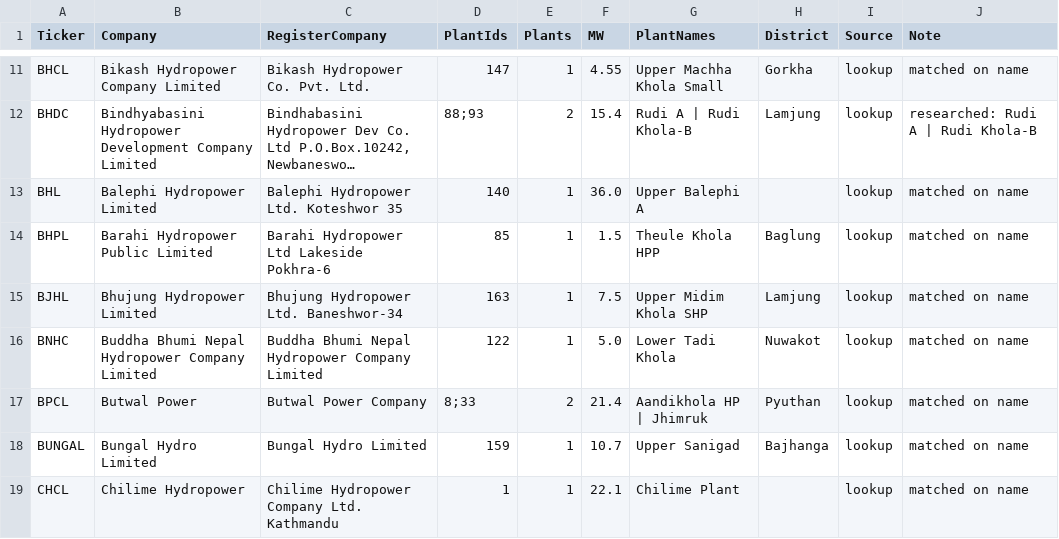
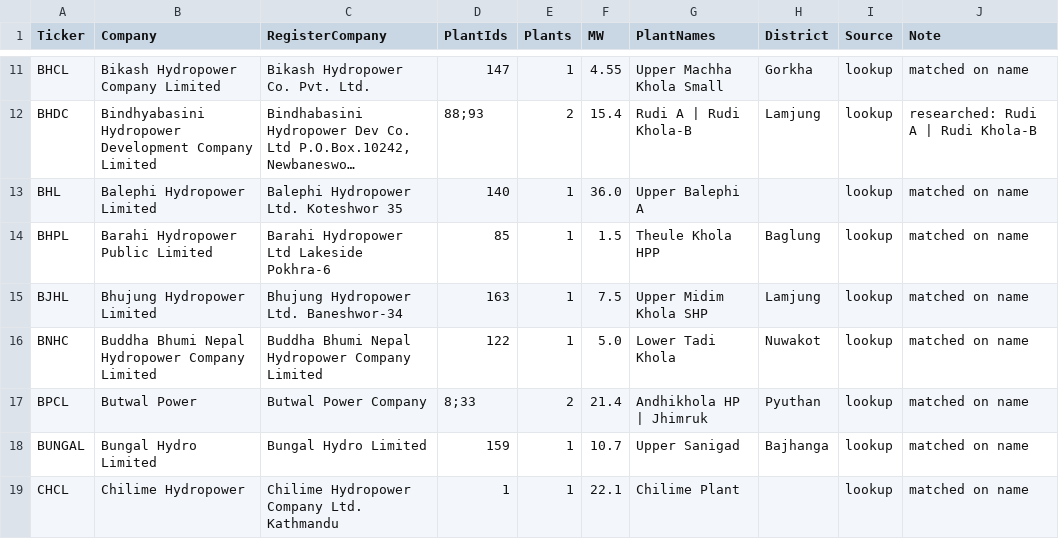
Before and after one commit to bikakhilesh/nepal-hydro-royalty, a CSV file: scalper_company_map.csv, drawn as a sheet; only a part is shown, gaps mark what is left out; long unchanged cells end in ….

```diff
--- a/scalper_company_map.csv
+++ b/scalper_company_map.csv
@@ -16,3 +16,3 @@ BJHL,Bhujung Hydropower Limited,Bhujung Hydropower Ltd. Baneshwor-34,163,1,7.5,U
 BNHC,Buddha Bhumi Nepal Hydropower Company Limited,Buddha Bhumi Nepal Hydropower Company Limited,122,1,5.0,Lower Tadi Khola,Nuwakot,lookup,matched on name
-BPCL,Butwal Power,Butwal Power Company,8;33,2,21.4,Aandikhola HP | Jhimruk,Pyuthan,lookup,matched on name
+BPCL,Butwal Power,Butwal Power Company,8;33,2,21.4,Andhikhola HP | Jhimruk,Pyuthan,lookup,matched on name
 BUNGAL,Bungal Hydro Limited ,Bungal Hydro Limited,159,1,10.7,Upper Sanigad,Bajhanga,lookup,matched on name
```
Also changed, not shown: rms_plants_coords.csv, rms_plants_meta.csv, 9 other files.
